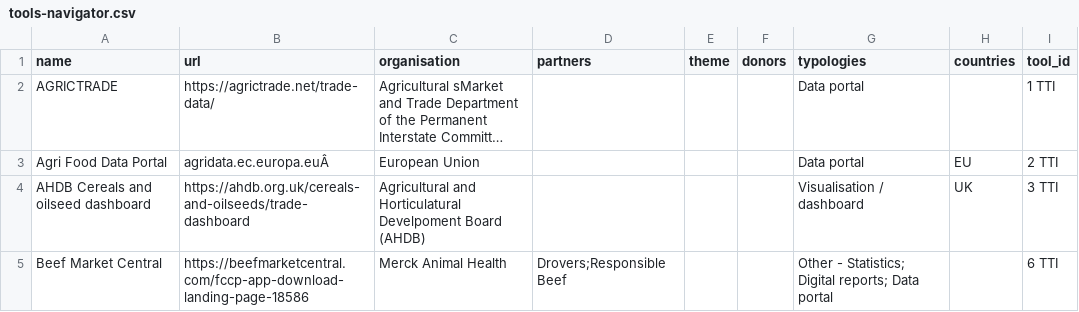
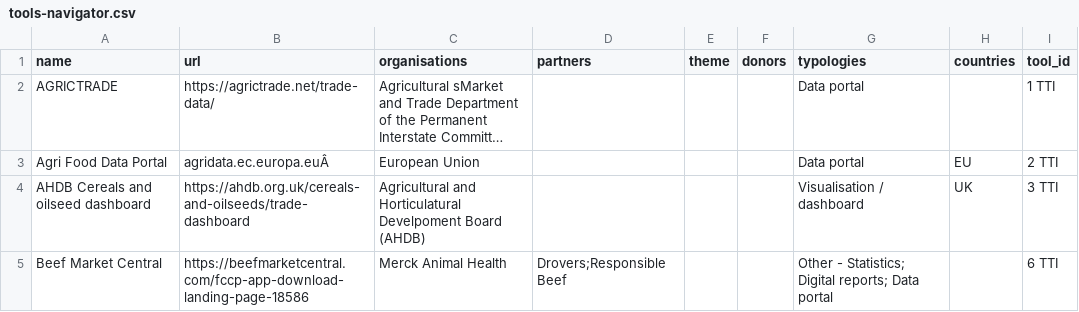
Before and after one commit to unepwcmc/tradetool-navigator, a CSV file: lib/data/seeds/tools-navigator.csv, drawn as a sheet; only a part is shown; long unchanged cells end in …; the diff names each change by its address in the sheet, - before the commit and + after, or states it on an @@ line.

```diff
--- a/lib/data/seeds/tools-navigator.csv
+++ b/lib/data/seeds/tools-navigator.csv
-C1: organisation
+C1: organisations
```
Also changed, not shown: 1 other file.
